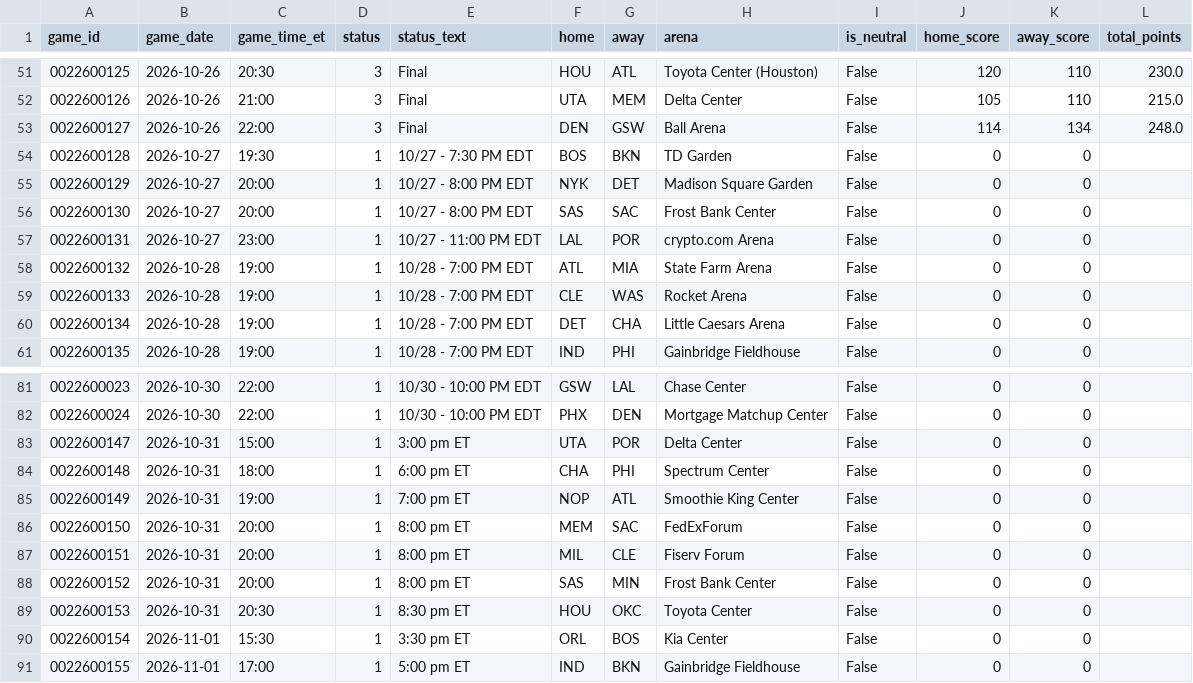
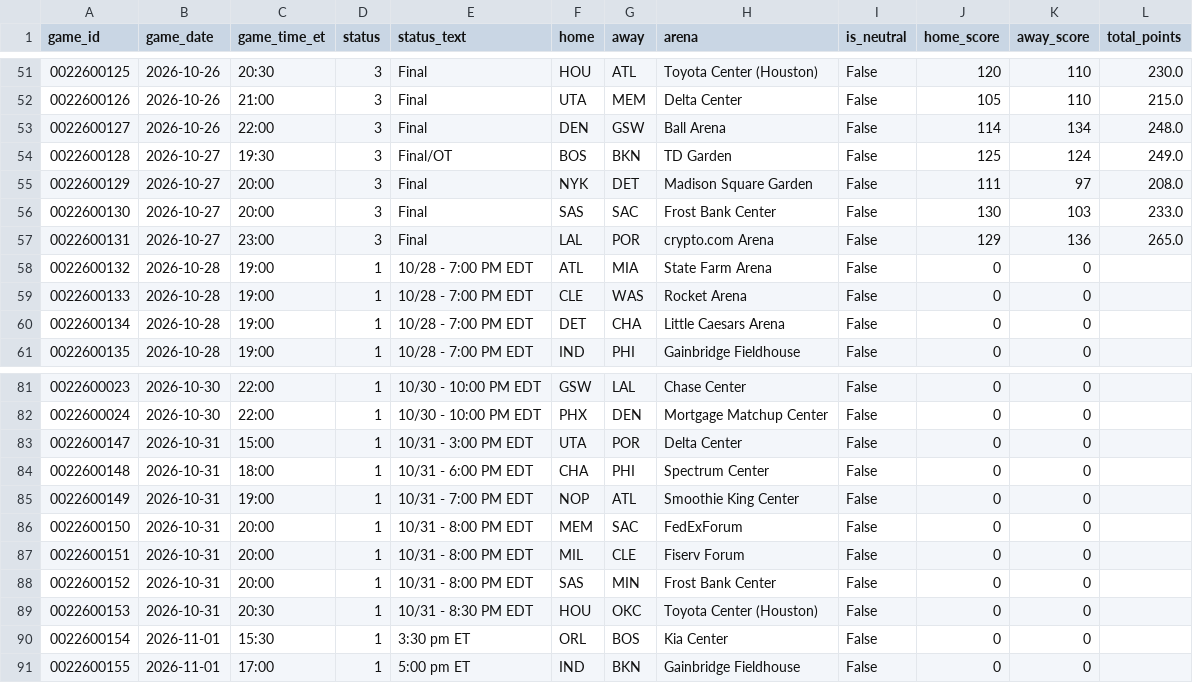
Before and after one commit to CARLMEDINAV/NBA-ML, a CSV file: artifacts/schedule_2026_27.csv, drawn as a sheet; only a part is shown, gaps mark what is left out.

```diff
--- a/artifacts/schedule_2026_27.csv
+++ b/artifacts/schedule_2026_27.csv
@@ -53,6 +53,6 @@ game_id,game_date,game_time_et,status,status_text,home,away,arena,is_neutral,hom
 0022600127,2026-10-26,22:00,3,Final,DEN,GSW,Ball Arena,False,114,134,248.0
-0022600128,2026-10-27,19:30,1,10/27 - 7:30 PM EDT,BOS,BKN,TD Garden,False,0,0,
-0022600129,2026-10-27,20:00,1,10/27 - 8:00 PM EDT,NYK,DET,Madison Square Garden,False,0,0,
-0022600130,2026-10-27,20:00,1,10/27 - 8:00 PM EDT,SAS,SAC,Frost Bank Center,False,0,0,
-0022600131,2026-10-27,23:00,1,10/27 - 11:00 PM EDT,LAL,POR,crypto.com Arena,False,0,0,
+0022600128,2026-10-27,19:30,3,Final/OT,BOS,BKN,TD Garden,False,125,124,249.0
+0022600129,2026-10-27,20:00,3,Final,NYK,DET,Madison Square Garden,False,111,97,208.0
+0022600130,2026-10-27,20:00,3,Final,SAS,SAC,Frost Bank Center,False,130,103,233.0
+0022600131,2026-10-27,23:00,3,Final,LAL,POR,crypto.com Arena,False,129,136,265.0
 0022600132,2026-10-28,19:00,1,10/28 - 7:00 PM EDT,ATL,MIA,State Farm Arena,False,0,0,
@@ -82,9 +82,9 @@ game_id,game_date,game_time_et,status,status_text,home,away,arena,is_neutral,hom
 0022600024,2026-10-30,22:00,1,10/30 - 10:00 PM EDT,PHX,DEN,Mortgage Matchup Center,False,0,0,
-0022600147,2026-10-31,15:00,1,3:00 pm ET,UTA,POR,Delta Center,False,0,0,
-0022600148,2026-10-31,18:00,1,6:00 pm ET,CHA,PHI,Spectrum Center,False,0,0,
-0022600149,2026-10-31,19:00,1,7:00 pm ET,NOP,ATL,Smoothie King Center,False,0,0,
-0022600150,2026-10-31,20:00,1,8:00 pm ET,MEM,SAC,FedExForum,False,0,0,
-0022600151,2026-10-31,20:00,1,8:00 pm ET,MIL,CLE,Fiserv Forum,False,0,0,
-0022600152,2026-10-31,20:00,1,8:00 pm ET,SAS,MIN,Frost Bank Center,False,0,0,
-0022600153,2026-10-31,20:30,1,8:30 pm ET,HOU,OKC,Toyota Center,False,0,0,
+0022600147,2026-10-31,15:00,1,10/31 - 3:00 PM EDT,UTA,POR,Delta Center,False,0,0,
+0022600148,2026-10-31,18:00,1,10/31 - 6:00 PM EDT,CHA,PHI,Spectrum Center,False,0,0,
+0022600149,2026-10-31,19:00,1,10/31 - 7:00 PM EDT,NOP,ATL,Smoothie King Center,False,0,0,
+0022600150,2026-10-31,20:00,1,10/31 - 8:00 PM EDT,MEM,SAC,FedExForum,False,0,0,
+0022600151,2026-10-31,20:00,1,10/31 - 8:00 PM EDT,MIL,CLE,Fiserv Forum,False,0,0,
+0022600152,2026-10-31,20:00,1,10/31 - 8:00 PM EDT,SAS,MIN,Frost Bank Center,False,0,0,
+0022600153,2026-10-31,20:30,1,10/31 - 8:30 PM EDT,HOU,OKC,Toyota Center (Houston),False,0,0,
 0022600154,2026-11-01,15:30,1,3:30 pm ET,ORL,BOS,Kia Center,False,0,0,
```
Also changed, not shown: artifacts/team_games_recent.csv, artifacts/team_state.csv.
